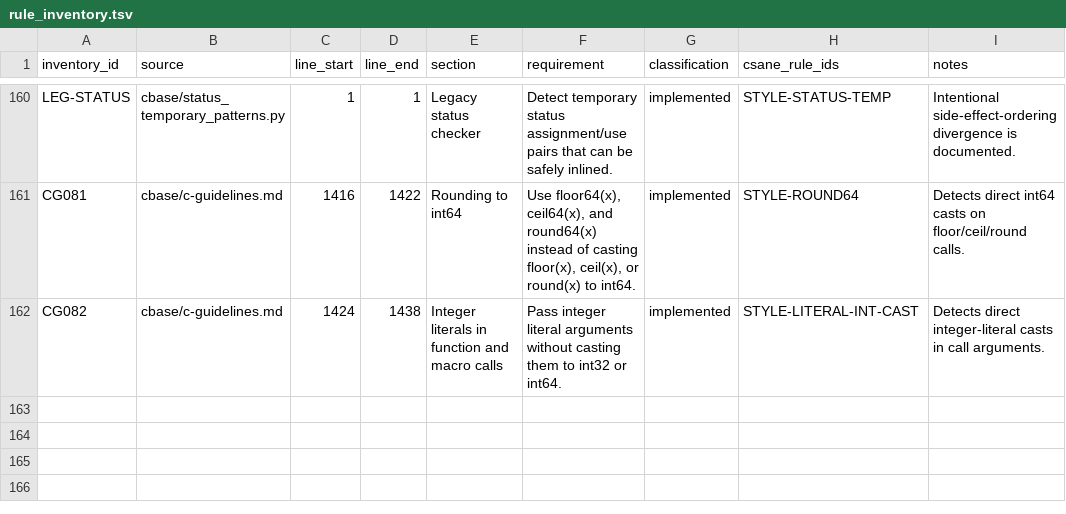
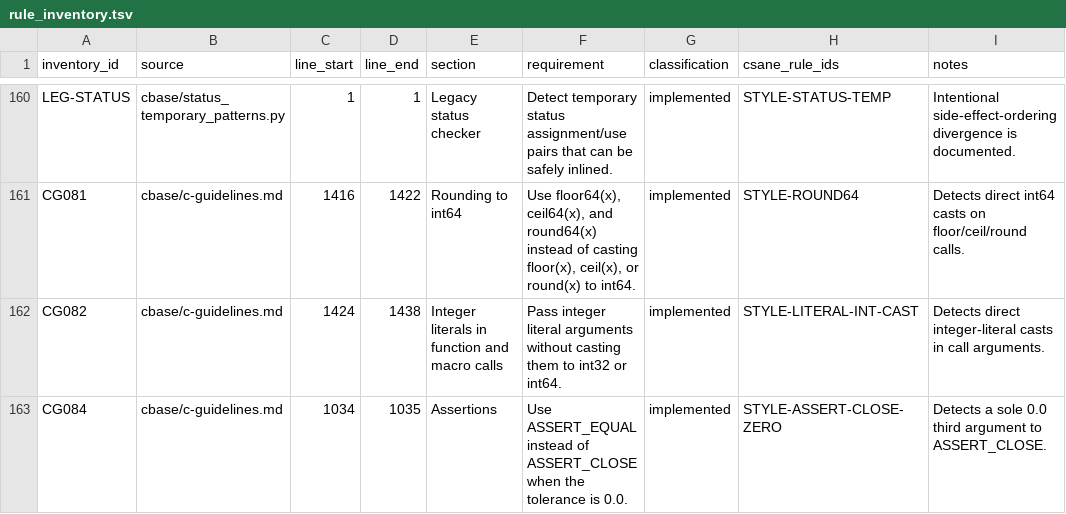
Before and after one commit to lucas-mior/cmeta, a TSV file: csanecheck/rule_inventory.tsv, drawn as a sheet; only a part is shown, gaps mark what is left out; the diff names each change by its address in the sheet, - before the commit and + after, or states it on an @@ line.

Commit message:
assert_close

```diff
--- a/csanecheck/rule_inventory.tsv
+++ b/csanecheck/rule_inventory.tsv
+row 163: CG084 | cbase/c-guidelines.md | 1034 | 1035 | Assertions | Use ASSERT_EQUAL instead of ASSERT_CLOSE when the tolerance is 0.0. | implemented | STYLE-ASSERT-CLOSE-ZERO | Detects a sole 0.0 third argument to ASSERT_CLOSE.
```
Also changed, not shown: 5 other files.
